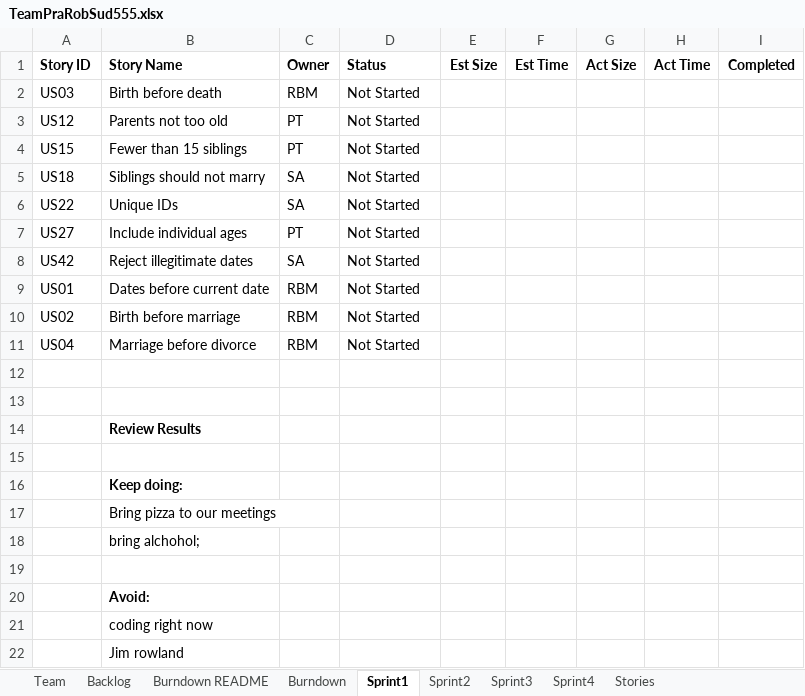
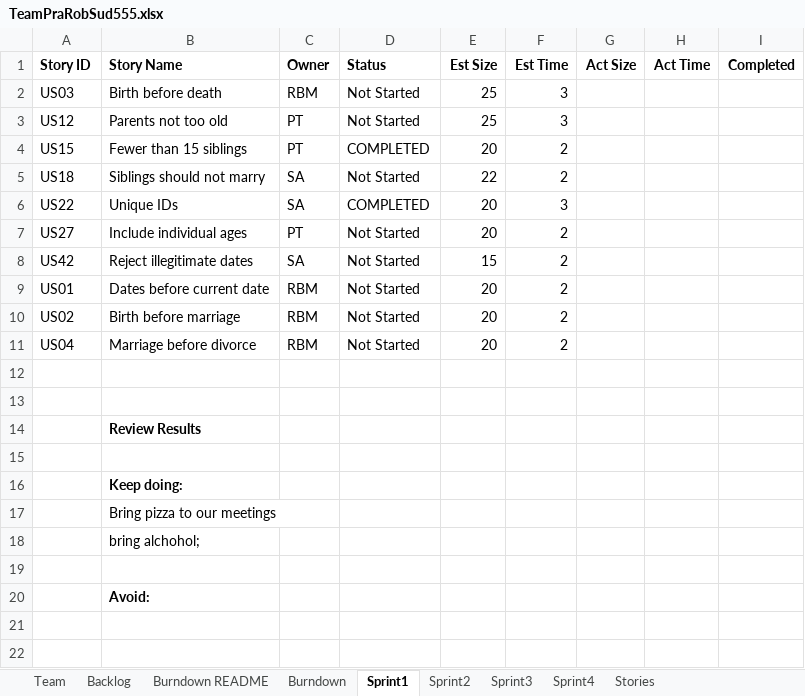
Before and after one commit to pratt23/SSW555-PatRobSud, an Excel workbook: SSW_555/TeamPraRobSud555.xlsx, sheet Sprint1, drawn as a sheet; values as stored, in another font and other column widths than the file's, no borders; the diff names each change by its address in the sheet, - before the commit and + after, or states it on an @@ line.

Commit message:
story 2 test cases

```diff
--- a/SSW_555/TeamPraRobSud555.xlsx (sheet Sprint1)
+++ b/SSW_555/TeamPraRobSud555.xlsx (sheet Sprint1)
-E2:E3 (Est Size): (empty)
+E2:E3 (Est Size): 25
-F2:F3 (Est Time): (empty)
+F2:F3 (Est Time): 3
-D4 (Status): Not Started
+D4 (Status): COMPLETED
-E4 (Est Size): (empty)
+E4 (Est Size): 20
-F4:F5 (Est Time): (empty)
+F4:F5 (Est Time): 2
-E5 (Est Size): (empty)
+E5 (Est Size): 22
-D6 (Status): Not Started
+D6 (Status): COMPLETED
-E6:E7 (Est Size): (empty)
+E6:E7 (Est Size): 20
-F6 (Est Time): (empty)
+F6 (Est Time): 3
-F7:F11 (Est Time): (empty)
+F7:F11 (Est Time): 2
-E8 (Est Size): (empty)
+E8 (Est Size): 15
-E9:E11 (Est Size): (empty)
+E9:E11 (Est Size): 20
-row 21:  | coding right now
-row 22:  | Jim rowland
```
Also changed, not shown: charts or pictures, 3 other files.
